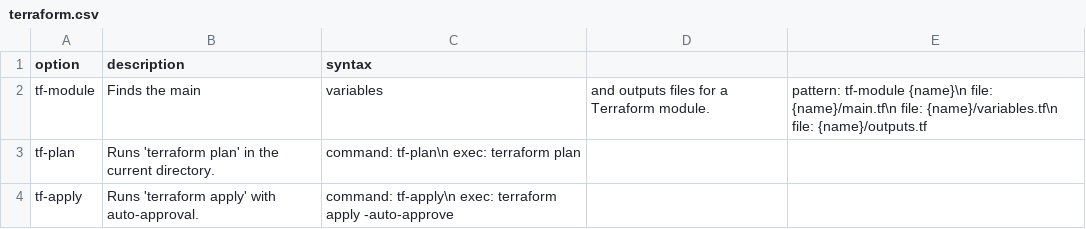
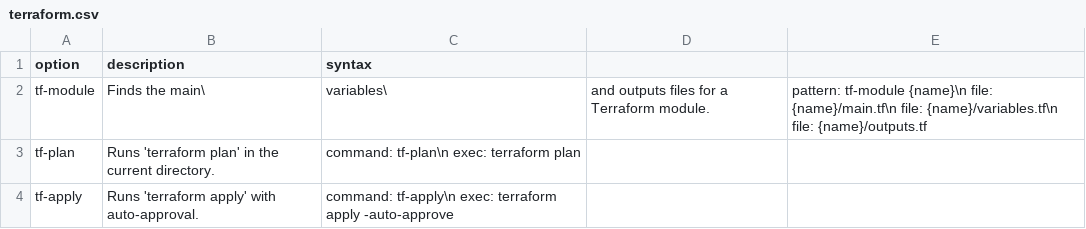
Before and after one commit to alexander-verharen-qc/gemini-cli-config, a CSV file: pattern_packs/terraform.csv, drawn as a sheet.

Commit message:
Update terraform.csv

```diff
--- a/pattern_packs/terraform.csv
+++ b/pattern_packs/terraform.csv
@@ -1,3 +1,3 @@
 option,description,syntax
-tf-module,Finds the main, variables, and outputs files for a Terraform module.,"pattern: tf-module {name}\n  file: {name}/main.tf\n  file: {name}/variables.tf\n  file: {name}/outputs.tf"
+tf-module,Finds the main\, variables\, and outputs files for a Terraform module.,"pattern: tf-module {name}\n  file: {name}/main.tf\n  file: {name}/variables.tf\n  file: {name}/outputs.tf"
 tf-plan,Runs 'terraform plan' in the current directory.,"command: tf-plan\n  exec: terraform plan"
```
